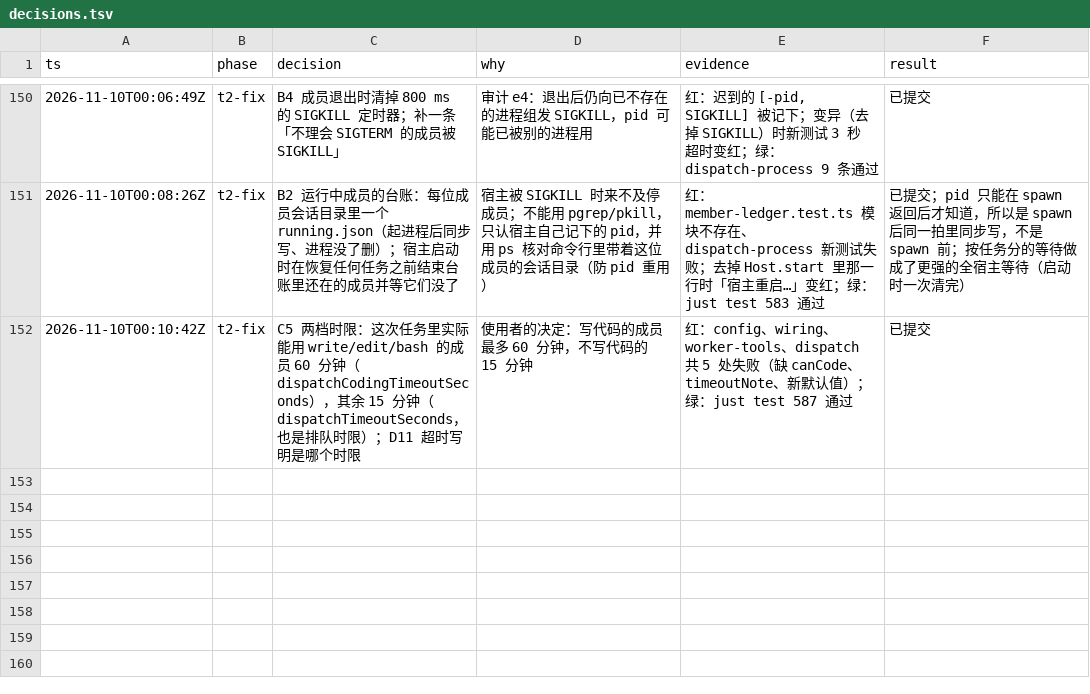
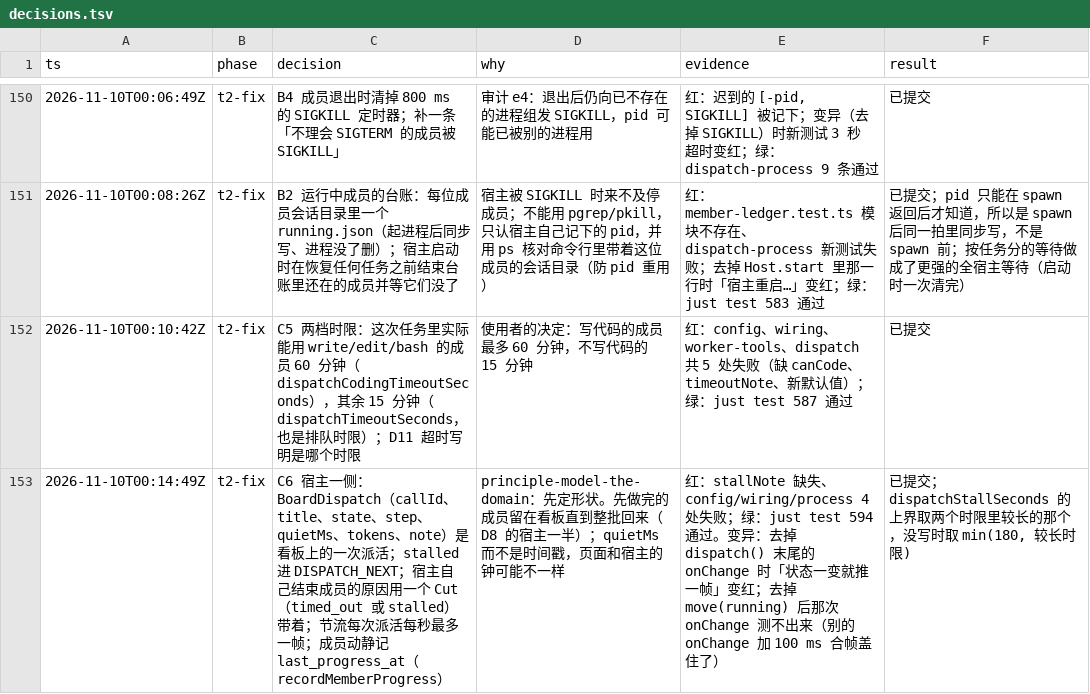
Before and after one commit to aicoder2048/pi-super-agent, a TSV file: docs/web-client/decisions.tsv, drawn as a sheet; only a part is shown, gaps mark what is left out; the diff names each change by its address in the sheet, - before the commit and + after, or states it on an @@ line.

```diff
--- a/docs/web-client/decisions.tsv
+++ b/docs/web-client/decisions.tsv
+row 153: 2026-11-10T00:14:49Z | t2-fix | C6 宿主一侧：BoardDispatch（callId、title、state、step、quietMs、tokens、note）是看板上的一次派活；stalled 进 DISPATCH_NEXT；宿主自己结束成员的原因用一个 Cut（timed_out 或 stalled）带着；节流每次派活每秒最多一帧；成员动静记 last_progress_at（recordMemberProgress） | principle-model-the-domain：先定形状。先做完的成员留在看板直到整批回来（D8 的宿主一半）；quietMs 而不是时间戳，页面和宿主的钟可能不一样 | 红：stallNote 缺失、config/wiring/process 4 处失败；绿：just test 594 通过。变异：去掉 dispatch() 末尾的 onChange 时「状态一变就推一帧」变红；去掉 move(running) 后那次 onChange 测不出来（别的 onChange 加 100 ms 合帧盖住了） | 已提交；dispatchStallSeconds 的上界取两个时限里较长的那个，没写时取 min(180, 较长时限)
```
Also changed, not shown: 13 other files.
